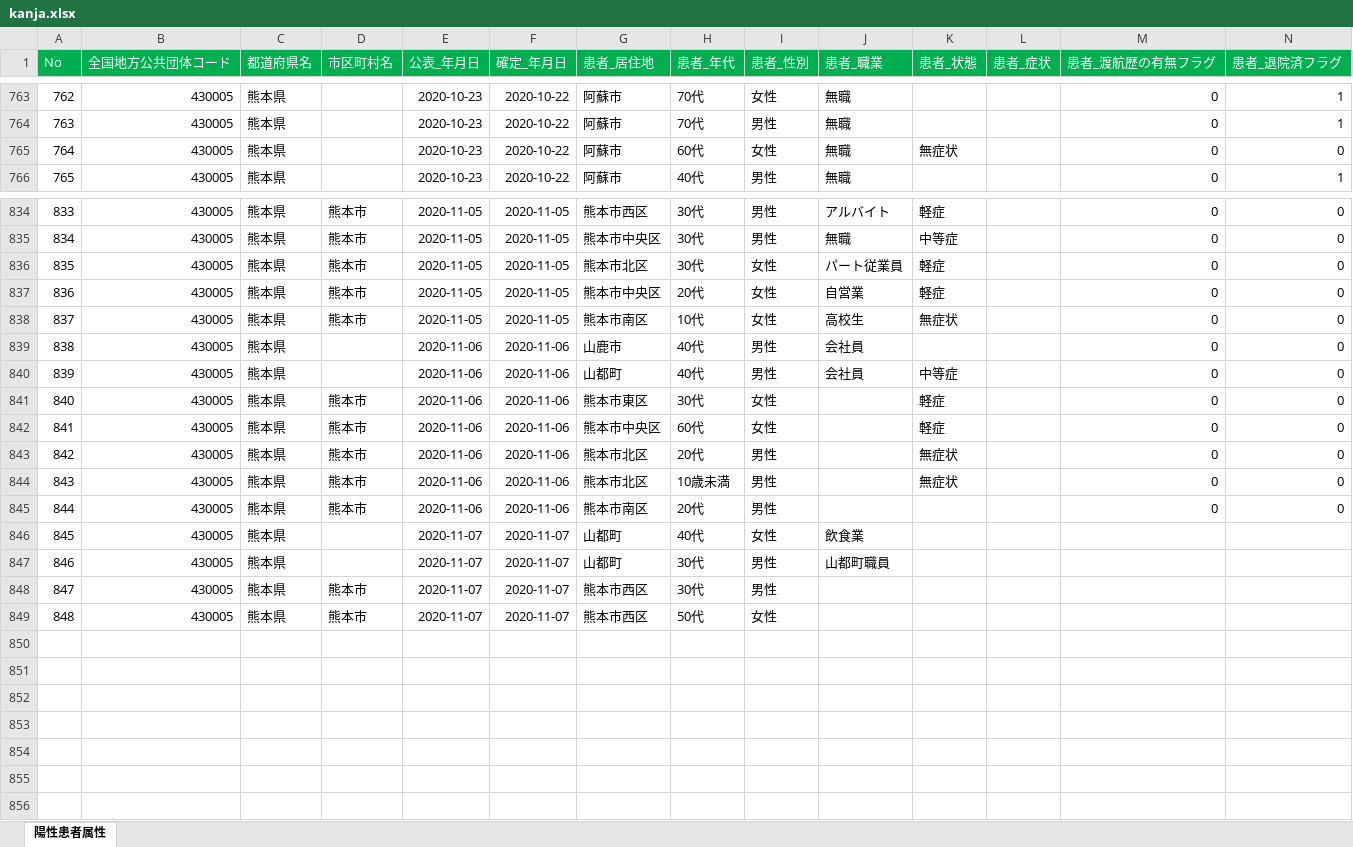
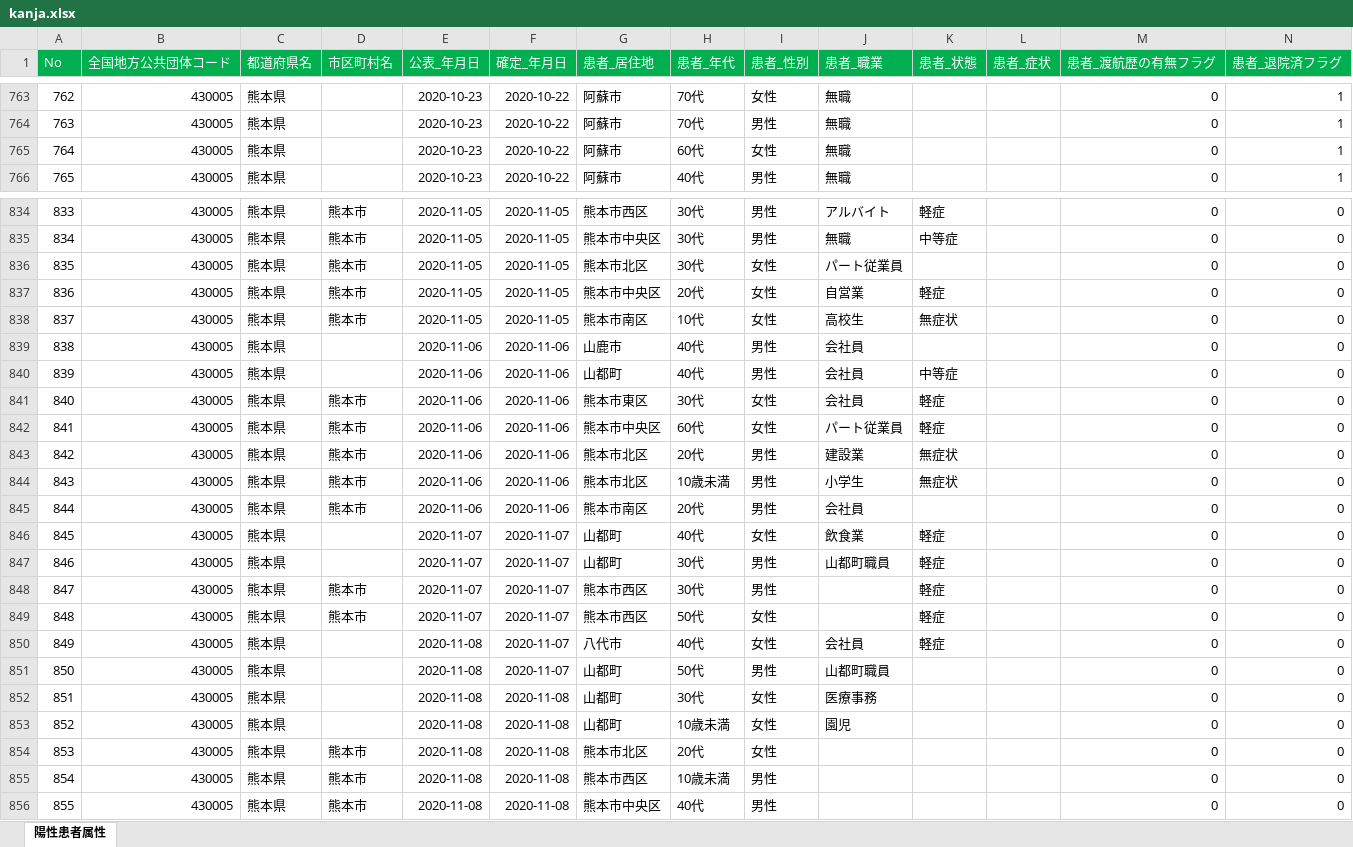
Before and after one commit to imabari/kumamoto-covid19, an Excel workbook: kanja.xlsx, sheet 陽性患者属性, drawn as a sheet; only a part is shown, gaps mark what is left out; values as stored, in another font and other column widths than the file's, no borders; rows hold the shown columns only; the diff covers the shown part only; the diff names each change by its address in the sheet, - before the commit and + after, or states it on an @@ line.

```diff
--- a/kanja.xlsx (sheet 陽性患者属性)
+++ b/kanja.xlsx (sheet 陽性患者属性)
-K765 (患者_状態): 無症状
+K765 (患者_状態): (empty)
-N765 (患者_退院済フラグ): 0
+N765 (患者_退院済フラグ): 1
-K836 (患者_状態): 軽症
+K836 (患者_状態): (empty)
-J841 (患者_職業): (empty)
+J841 (患者_職業): 会社員
-J842 (患者_職業): (empty)
+J842 (患者_職業): パート従業員
-J843 (患者_職業): (empty)
+J843 (患者_職業): 建設業
-J844 (患者_職業): (empty)
+J844 (患者_職業): 小学生
-J845 (患者_職業): (empty)
+J845 (患者_職業): 会社員
-K846:K849 (患者_状態): (empty)
+K846:K849 (患者_状態): 軽症
-M846:M849 (患者_渡航歴の有無フラグ): (empty)
+M846:M849 (患者_渡航歴の有無フラグ): 0
-N846:N849 (患者_退院済フラグ): (empty)
+N846:N849 (患者_退院済フラグ): 0
+row 850: 849 | 430005 | 熊本県 |  | 2020-11-08 | 2020-11-07 | 八代市 | 40代 | 女性 | 会社員 | 軽症 |  | 0 | 0
+row 851: 850 | 430005 | 熊本県 |  | 2020-11-08 | 2020-11-07 | 山都町 | 50代 | 男性 | 山都町職員 |  |  | 0 | 0
+row 852: 851 | 430005 | 熊本県 |  | 2020-11-08 | 2020-11-08 | 山都町 | 30代 | 女性 | 医療事務 |  |  | 0 | 0
+row 853: 852 | 430005 | 熊本県 |  | 2020-11-08 | 2020-11-08 | 山都町 | 10歳未満 | 女性 | 園児 |  |  | 0 | 0
+row 854: 853 | 430005 | 熊本県 | 熊本市 | 2020-11-08 | 2020-11-08 | 熊本市北区 | 20代 | 女性 |  |  |  | 0 | 0
+row 855: 854 | 430005 | 熊本県 | 熊本市 | 2020-11-08 | 2020-11-08 | 熊本市西区 | 10歳未満 | 男性 |  |  |  | 0 | 0
+row 856: 855 | 430005 | 熊本県 | 熊本市 | 2020-11-08 | 2020-11-08 | 熊本市中央区 | 40代 | 男性 |  |  |  | 0 | 0
```
Also changed, not shown: 22 edited cells elsewhere in this sheet, kensa.xlsx, 1 other file.
